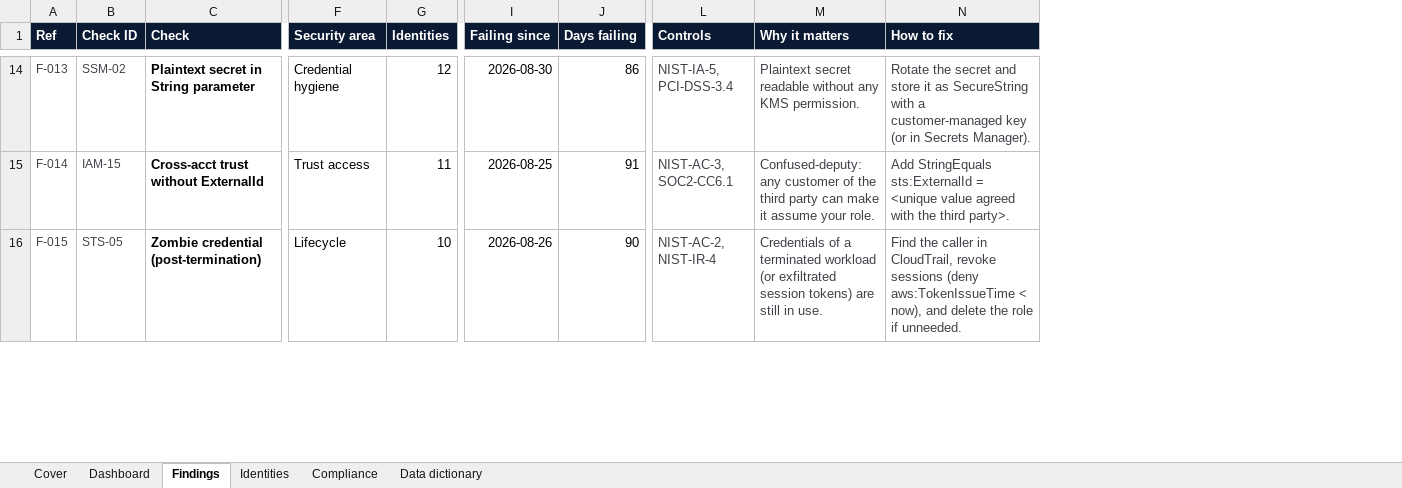
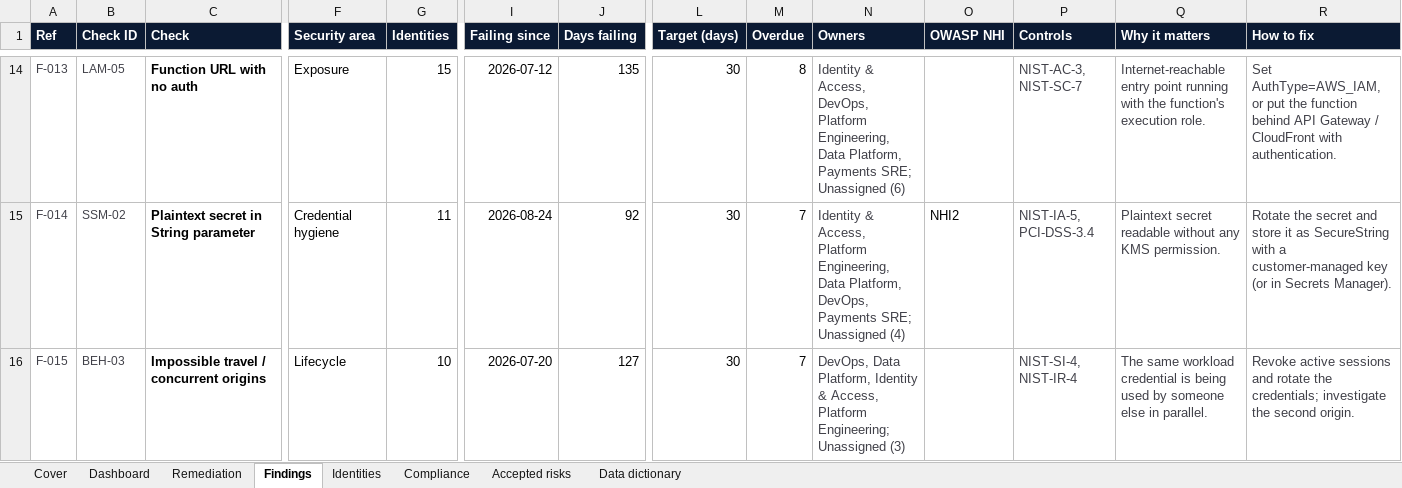
Before and after one commit to supermanvs09/Free, an Excel workbook: docs/report-samples/A-executive-workbook.xlsx, sheet Findings, drawn as a sheet; only a part is shown, gaps mark what is left out; values as stored, in another font and other column widths than the file's, no borders; table styles not drawn; addresses are those after the commit; the diff covers the shown part only; the diff names each change by its address in the sheet, - before the commit and + after, or states it on an @@ line.

```diff
--- a/docs/report-samples/A-executive-workbook.xlsx (sheet Findings)
+++ b/docs/report-samples/A-executive-workbook.xlsx (sheet Findings)
+sheet tab: Remediation
+sheet tab: Accepted risks
+column L (Target (days)), rows 14-16: all 30
+column M (Overdue), rows 14-16: 8 | 7 | 7
+column N (Owners), rows 14-16: Identity & Access, DevOps, Platform Engineering, Data Platform, Payments SRE; Unassigned (6) | Identity & Access, Platform Engineering, Data Platform, DevOps, Payments SRE; Unassigned (4) | DevOps, Data Platform, Identity & Access, Platform Engineering; Unassigned (3)
+column O (OWASP NHI), row 15: NHI2
-B14 (Check ID): SSM-02
+B14 (Check ID): LAM-05
-C14 (Check): Plaintext secret in String parameter
+C14 (Check): Function URL with no auth
-F14 (Security area): Credential hygiene
+F14 (Security area): Exposure
-G14 (Identities): 12
+G14 (Identities): 15
-I14 (Failing since): 2026-08-30
+I14 (Failing since): 2026-07-12
-J14 (Days failing): 86
+J14 (Days failing): 135
-P14 (Controls): NIST-IA-5, PCI-DSS-3.4
+P14 (Controls): NIST-AC-3, NIST-SC-7
-Q14 (Why it matters): Plaintext secret readable without any KMS permission.
+Q14 (Why it matters): Internet-reachable entry point running with the function's execution role.
-R14 (How to fix): Rotate the secret and store it as SecureString with a customer-managed key (or in Secrets Manager).
+R14 (How to fix): Set AuthType=AWS_IAM, or put the function behind API Gateway / CloudFront with authentication.
-B15 (Check ID): IAM-15
+B15 (Check ID): SSM-02
-C15 (Check): Cross-acct trust without ExternalId
+C15 (Check): Plaintext secret in String parameter
-F15 (Security area): Trust access
+F15 (Security area): Credential hygiene
-I15 (Failing since): 2026-08-25
+I15 (Failing since): 2026-08-24
-J15 (Days failing): 91
+J15 (Days failing): 92
-P15 (Controls): NIST-AC-3, SOC2-CC6.1
+P15 (Controls): NIST-IA-5, PCI-DSS-3.4
-Q15 (Why it matters): Confused-deputy: any customer of the third party can make it assume your role.
+Q15 (Why it matters): Plaintext secret readable without any KMS permission.
-R15 (How to fix): Add StringEquals sts:ExternalId = <unique value agreed with the third party>.
+R15 (How to fix): Rotate the secret and store it as SecureString with a customer-managed key (or in Secrets Manager).
-B16 (Check ID): STS-05
+B16 (Check ID): BEH-03
-C16 (Check): Zombie credential (post-termination)
+C16 (Check): Impossible travel / concurrent origins
-I16 (Failing since): 2026-08-26
+I16 (Failing since): 2026-07-20
-J16 (Days failing): 90
+J16 (Days failing): 127
-P16 (Controls): NIST-AC-2, NIST-IR-4
+P16 (Controls): NIST-SI-4, NIST-IR-4
-Q16 (Why it matters): Credentials of a terminated workload (or exfiltrated session tokens) are still in use.
+Q16 (Why it matters): The same workload credential is being used by someone else in parallel.
-R16 (How to fix): Find the caller in CloudTrail, revoke sessions (deny aws:TokenIssueTime < now), and delete the role if unneeded.
+R16 (How to fix): Revoke active sessions and rotate the credentials; investigate the second origin.
```
Also changed, not shown: 160 edited cells elsewhere in this sheet, sheet Identities, sheet Dashboard, sheet Compliance, sheet Data dictionary, sheet Cover, charts or pictures, docs/report-samples/B-audit-register.xlsx, docs/report-samples/C-analyst-model.xlsx, 16 other files.
